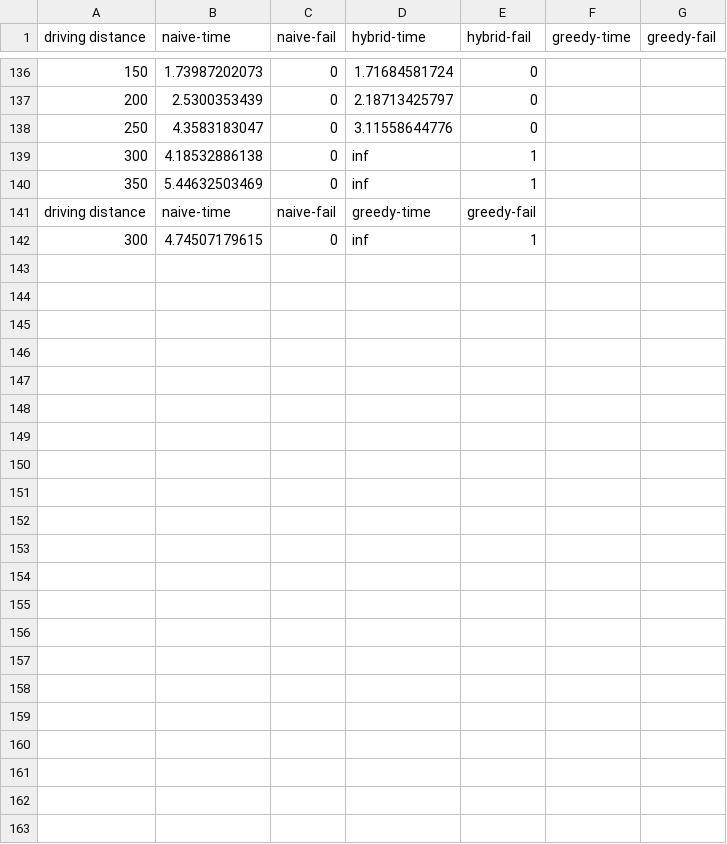
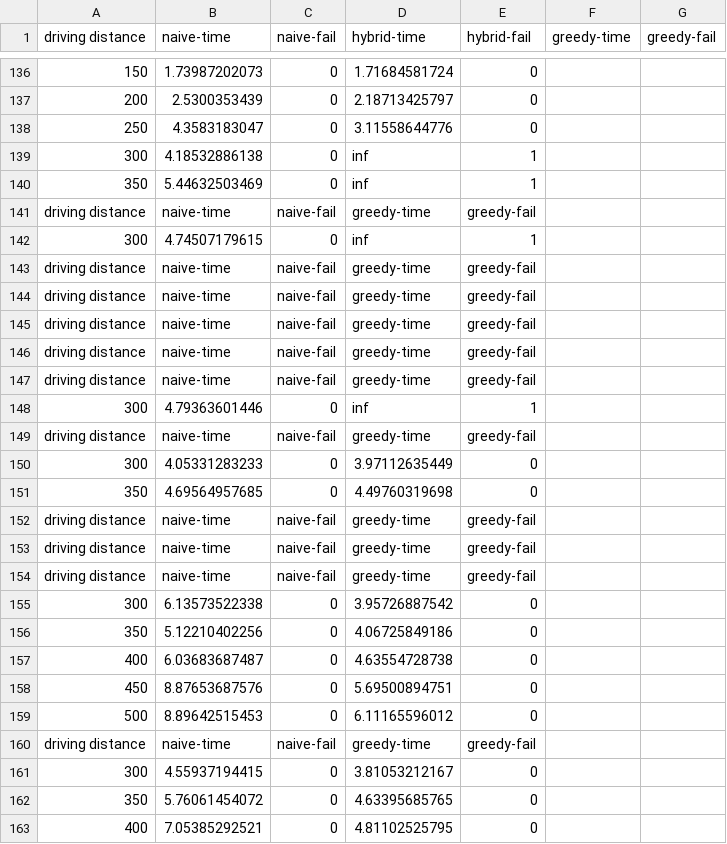
Before and after one commit to Hestogpony/AAU_BachelorProject, a CSV file: code/experiments/driving_dist.csv, drawn as a sheet; only a part is shown, gaps mark what is left out; the diff names each change by its address in the sheet, - before the commit and + after, or states it on an @@ line.

```diff
--- a/code/experiments/driving_dist.csv
+++ b/code/experiments/driving_dist.csv
+row 143: driving distance | naive-time | naive-fail | greedy-time | greedy-fail
+row 144: driving distance | naive-time | naive-fail | greedy-time | greedy-fail
+row 145: driving distance | naive-time | naive-fail | greedy-time | greedy-fail
+row 146: driving distance | naive-time | naive-fail | greedy-time | greedy-fail
+row 147: driving distance | naive-time | naive-fail | greedy-time | greedy-fail
+row 148: 300 | 4.79363601446 | 0 | inf | 1
+row 149: driving distance | naive-time | naive-fail | greedy-time | greedy-fail
+row 150: 300 | 4.05331283233 | 0 | 3.97112635449 | 0
+row 151: 350 | 4.69564957685 | 0 | 4.49760319698 | 0
+row 152: driving distance | naive-time | naive-fail | greedy-time | greedy-fail
+row 153: driving distance | naive-time | naive-fail | greedy-time | greedy-fail
+row 154: driving distance | naive-time | naive-fail | greedy-time | greedy-fail
+row 155: 300 | 6.13573522338 | 0 | 3.95726887542 | 0
+row 156: 350 | 5.12210402256 | 0 | 4.06725849186 | 0
+row 157: 400 | 6.03683687487 | 0 | 4.63554728738 | 0
+row 158: 450 | 8.87653687576 | 0 | 5.69500894751 | 0
+row 159: 500 | 8.89642515453 | 0 | 6.11165596012 | 0
+row 160: driving distance | naive-time | naive-fail | greedy-time | greedy-fail
+row 161: 300 | 4.55937194415 | 0 | 3.81053212167 | 0
+row 162: 350 | 5.76061454072 | 0 | 4.63395685765 | 0
+row 163: 400 | 7.05385292521 | 0 | 4.81102525795 | 0
```
Also changed, not shown: 7 other files.
